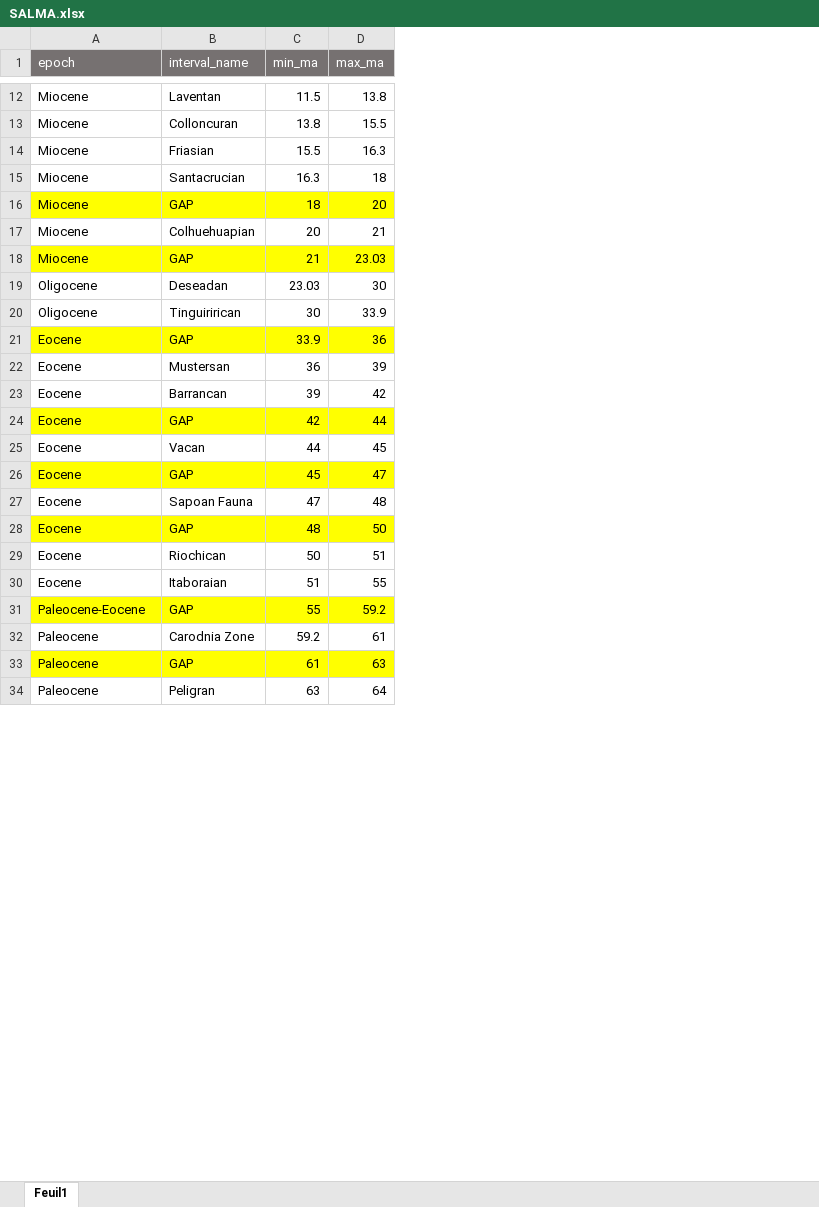
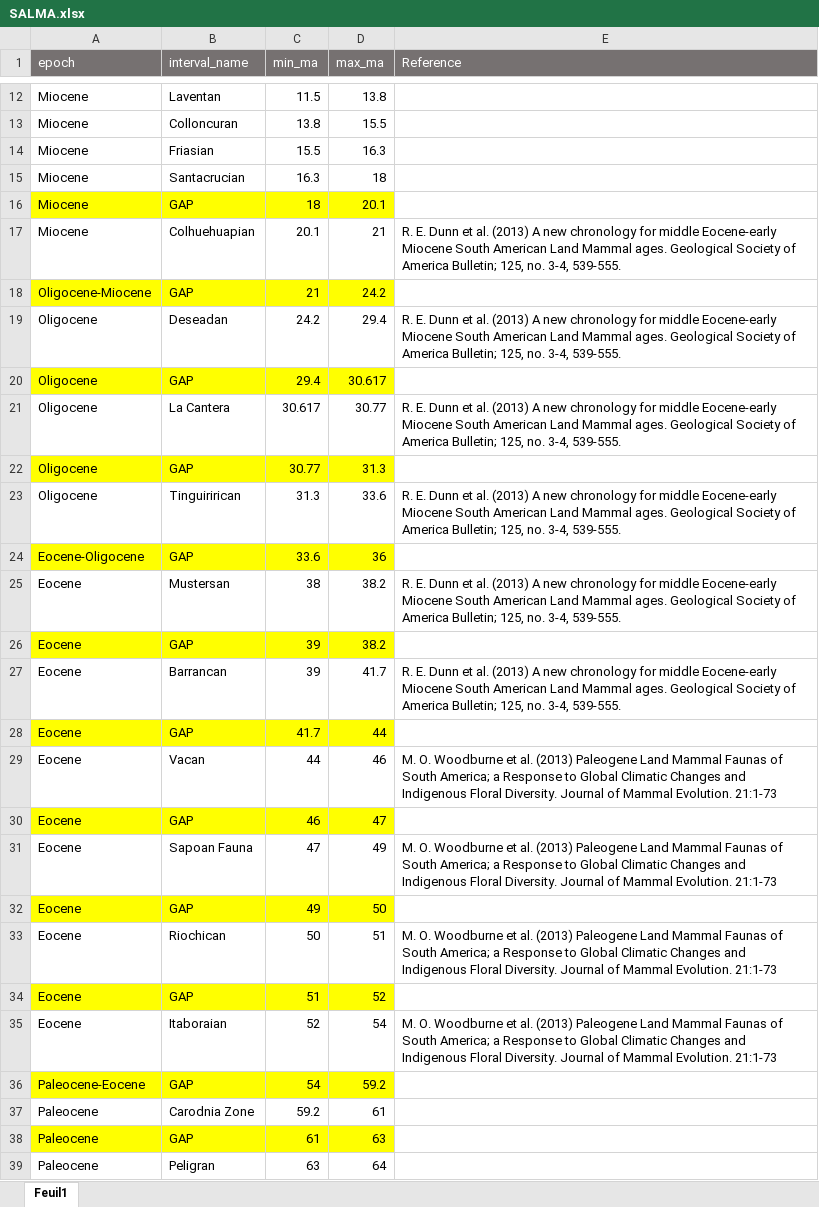
Before and after one commit to Buffan3369/Neotropical_mammals, an Excel workbook: data_2023/time_bins/SALMA.xlsx, sheet Feuil1, drawn as a sheet; only a part is shown, gaps mark what is left out; values as stored, in another font and other column widths than the file's, no borders; removed rows and columns are numbered as before the commit, all else as after; the diff names each change by its address in the sheet, - before the commit and + after, or states it on an @@ line.

Commit message:
update SALMA in the case of the EOT

```diff
--- a/data_2023/time_bins/SALMA.xlsx (sheet Feuil1)
+++ b/data_2023/time_bins/SALMA.xlsx (sheet Feuil1)
+column E (Reference), rows 17-19: R. E. Dunn et al. (2013) A new chronology for middle Eocene-early Miocene South American Land Mammal ages. Geological Society of America Bulletin; 125, no. 3-4, 539-555. |  | R. E. Dunn et al. (2013) A new chronology for middle Eocene-early Miocene South American Land Mammal ages. Geological Society of America Bulletin; 125, no. 3-4, 539-555.; row 25: R. E. Dunn et al. (2013) A new chronology for middle Eocene-early Miocene South American Land Mammal ages. Geological Society of America Bulletin; 125, no. 3-4, 539-555.; rows 27-33: R. E. Dunn et al. (2013) A new chronology for middle Eocene-early Miocene South American Land Mammal ages. Geological Society of America Bulletin; 125, no. 3-4, 539-555. |  | M. O. Woodburne et al. (2013) Paleogene Land Mammal Faunas of South America; a Response to Global Climatic Changes and Indigenous Floral Diversity. Journal of Mammal Evolution. 21:1-73 |  | M. O. Woodburne et al. (2013) Paleogene Land Mammal Faunas of South America; a Response to Global Climatic Changes and Indigenous Floral Diversity. Journal of Mammal Evolution. 21:1-73 |  | M. O. Woodburne et al. (2013) Paleogene Land Mammal Faunas of South America; a Response to Global Climatic Changes and Indigenous Floral Diversity. Journal of Mammal Evolution. 21:1-73
-D16 (max_ma): 20
+D16 (max_ma): 20.1
-C17 (min_ma): 20
+C17 (min_ma): 20.1
-A18 (epoch): Miocene
+A18 (epoch): Oligocene-Miocene
-D18 (max_ma): 23.03
+D18 (max_ma): 24.2
-C19 (min_ma): 23.03
+C19 (min_ma): 24.2
-D19 (max_ma): 30
+D19 (max_ma): 29.4
-row 20: Oligocene | Tinguirirican | 30 | 33.9
+row 20: Oligocene | GAP | 29.4 | 30.617
+row 21: Oligocene | La Cantera | 30.617 | 30.77 | R. E. Dunn et al. (2013) A new chronology for middle Eocene-early Miocene South American Land Mammal ages. Geological Society of America Bulletin; 125, no. 3-4, 539-555.
+row 22: Oligocene | GAP | 30.77 | 31.3
+row 23: Oligocene | Tinguirirican | 31.3 | 33.6 | R. E. Dunn et al. (2013) A new chronology for middle Eocene-early Miocene South American Land Mammal ages. Geological Society of America Bulletin; 125, no. 3-4, 539-555.
-A24 (epoch): Eocene
+A24 (epoch): Eocene-Oligocene
-C24 (min_ma): 33.9
+C24 (min_ma): 33.6
-C25 (min_ma): 36
+C25 (min_ma): 38
-D25 (max_ma): 39
+D25 (max_ma): 38.2
+row 26: Eocene | GAP | 39 | 38.2
-D27 (max_ma): 42
+D27 (max_ma): 41.7
-C28 (min_ma): 42
+C28 (min_ma): 41.7
-D29 (max_ma): 45
+D29 (max_ma): 46
-C30 (min_ma): 45
+C30 (min_ma): 46
-D31 (max_ma): 48
+D31 (max_ma): 49
-C32 (min_ma): 48
+C32 (min_ma): 49
-A34:D34 fill: none
+A34:D34 fill: #FFFF00
-B34 (interval_name): Itaboraian
+B34 (interval_name): GAP
-D34 (max_ma): 55
+D34 (max_ma): 52
+row 35: Eocene | Itaboraian | 52 | 54 | M. O. Woodburne et al. (2013) Paleogene Land Mammal Faunas of South America; a Response to Global Climatic Changes and Indigenous Floral Diversity. Journal of Mammal Evolution. 21:1-73
-C36 (min_ma): 55
+C36 (min_ma): 54
```
Also changed, not shown: 1 other file.
